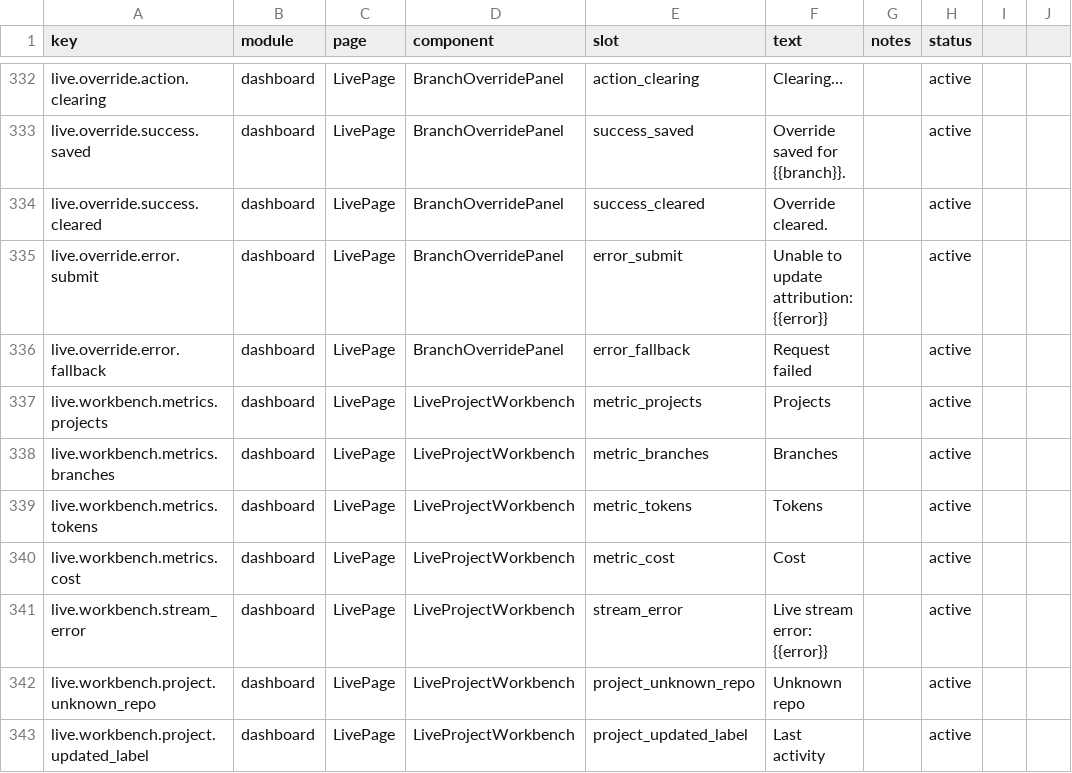
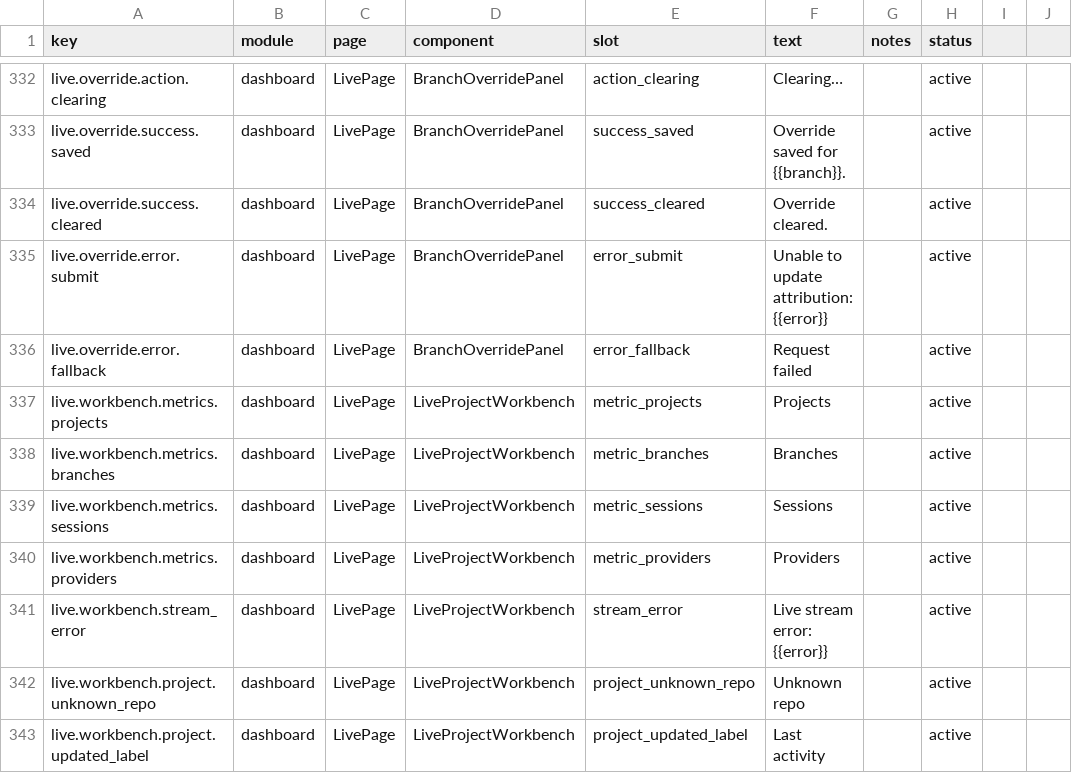
Before and after one commit to ivasuy/VibeDeck, a CSV file: dashboard/src/content/copy.csv, drawn as a sheet; only a part is shown, gaps mark what is left out.

Commit message:
Revert "fix(dashboard): align live workbench selection"
This reverts commit 219fd46297cbdeed51d19b2281970d7bbe9db926.

```diff
--- a/dashboard/src/content/copy.csv
+++ b/dashboard/src/content/copy.csv
@@ -338,4 +338,4 @@ live.workbench.metrics.projects,dashboard,LivePage,LiveProjectWorkbench,metric_p
 live.workbench.metrics.branches,dashboard,LivePage,LiveProjectWorkbench,metric_branches,Branches,,active
-live.workbench.metrics.tokens,dashboard,LivePage,LiveProjectWorkbench,metric_tokens,Tokens,,active
-live.workbench.metrics.cost,dashboard,LivePage,LiveProjectWorkbench,metric_cost,Cost,,active
+live.workbench.metrics.sessions,dashboard,LivePage,LiveProjectWorkbench,metric_sessions,Sessions,,active
+live.workbench.metrics.providers,dashboard,LivePage,LiveProjectWorkbench,metric_providers,Providers,,active
 live.workbench.stream_error,dashboard,LivePage,LiveProjectWorkbench,stream_error,Live stream error: {{error}},,active
```
Also changed, not shown: 3 other files.
